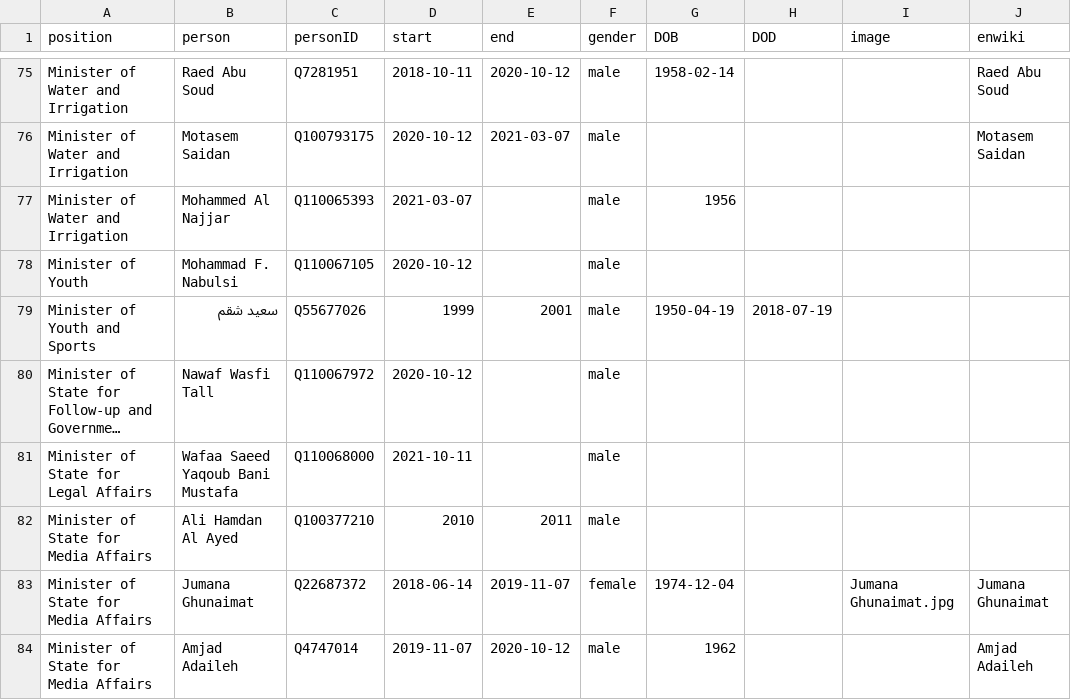
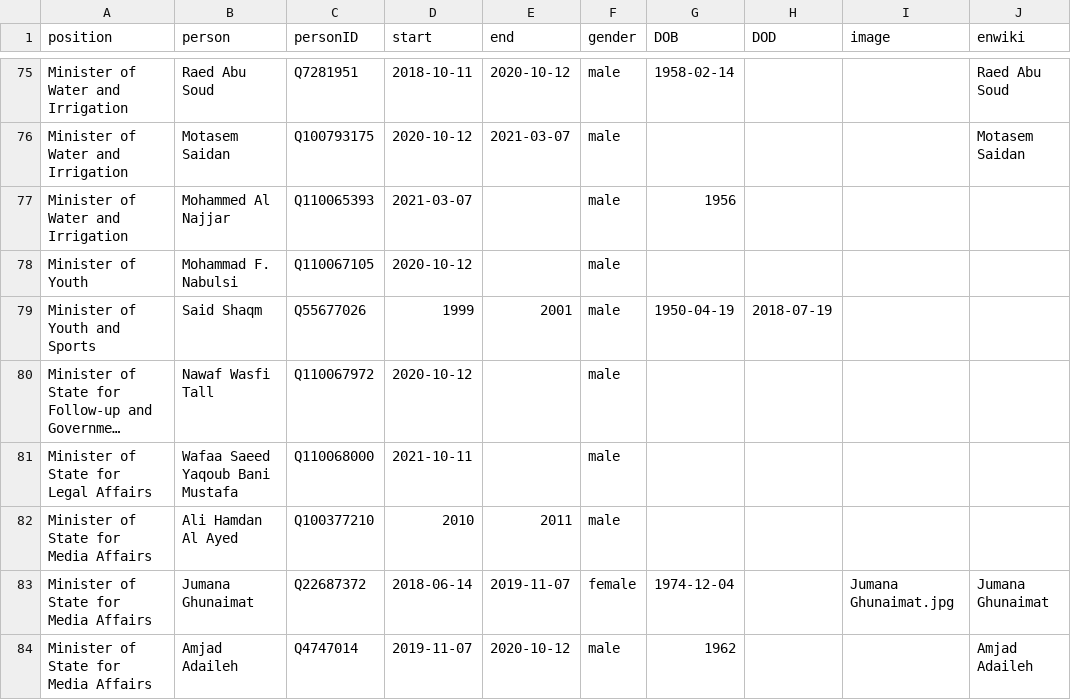
Before and after one commit to every-politician-scrapers/jordan-ministers, a CSV file: html/holders21.csv, drawn as a sheet; only a part is shown, gaps mark what is left out; long unchanged cells end in …; the diff names each change by its address in the sheet, - before the commit and + after, or states it on an @@ line.

Commit message:
PCB update

```diff
--- a/html/holders21.csv
+++ b/html/holders21.csv
-B79 (person): سعيد شقم
+B79 (person): Said Shaqm
```
